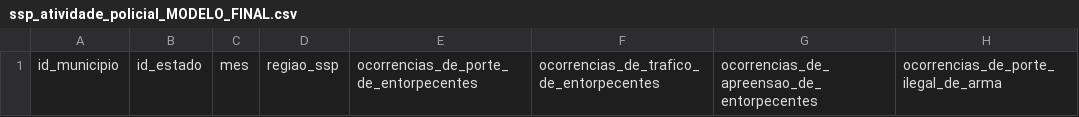
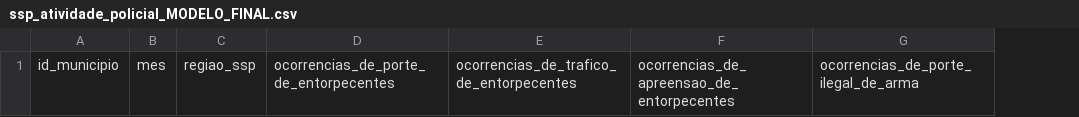
Before and after one commit to basedosdados/mais, a CSV file: bases/br_sp_gov_ssp/code/dados/model_data/ssp_atividade_policial_MODELO_FINAL.csv, drawn as a sheet; only a part is shown; the diff names each change by its address in the sheet, - before the commit and + after, or states it on an @@ line.

Commit message:
fix table and update data

```diff
--- a/bases/br_sp_gov_ssp/code/dados/model_data/ssp_atividade_policial_MODELO_FINAL.csv
+++ b/bases/br_sp_gov_ssp/code/dados/model_data/ssp_atividade_policial_MODELO_FINAL.csv
-column B, row 1: id_estado
```
Also changed, not shown: bases/br_sp_gov_ssp/code/dados/model_data/ssp_ocorrencias_registradas_MODELO_FINAL.csv, 3 other files.
